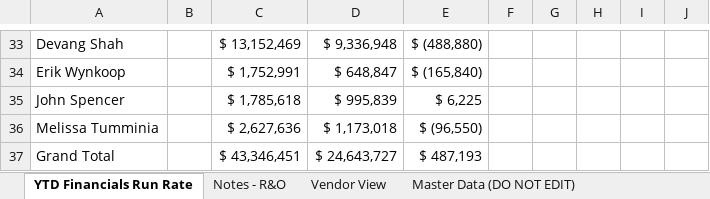
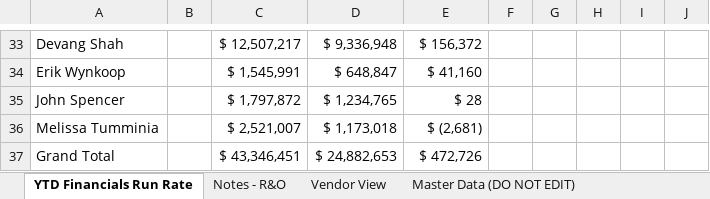
Before and after one commit to ari-gurovich-antares/tech_financials_dashboard, an Excel workbook: uploads/new_workbook.xlsx, sheet YTD Financials Run Rate, drawn as a sheet; only a part is shown, gaps mark what is left out; values as stored, in another font and other column widths than the file's, no borders; removed rows and columns are numbered as before the commit, all else as after; the diff covers the shown part only; the diff names each change by its address in the sheet, - before the commit and + after, or states it on an @@ line.

```diff
--- a/uploads/new_workbook.xlsx (sheet YTD Financials Run Rate)
+++ b/uploads/new_workbook.xlsx (sheet YTD Financials Run Rate)
-C33: $ 13,152,469
+C33: $ 12,507,217
-E33: $ (488,880)
+E33: $ 156,372
-C34: $ 1,752,991
+C34: $ 1,545,991
-E34: $ (165,840)
+E34: $ 41,160
-row 35: John Spencer |  | $ 1,785,618 | $ 995,839 | $ 6,225
+row 35: John Spencer |  | $ 1,797,872 | $ 1,234,765 | $ 28
-C36: $ 2,627,636
+C36: $ 2,521,007
-E36: $ (96,550)
+E36: $ (2,681)
-D37: $ 24,643,727
+D37: $ 24,882,653
-E37: $ 487,193
+E37: $ 472,726
```
Also changed, not shown: 5 added rows, 5 removed rows, 16 edited cells and cell formats elsewhere in this sheet, sheet Master Data (DO NOT EDIT), sheet Notes - R&O, sheet Vendor View, sheet Rough, hidden cells.
